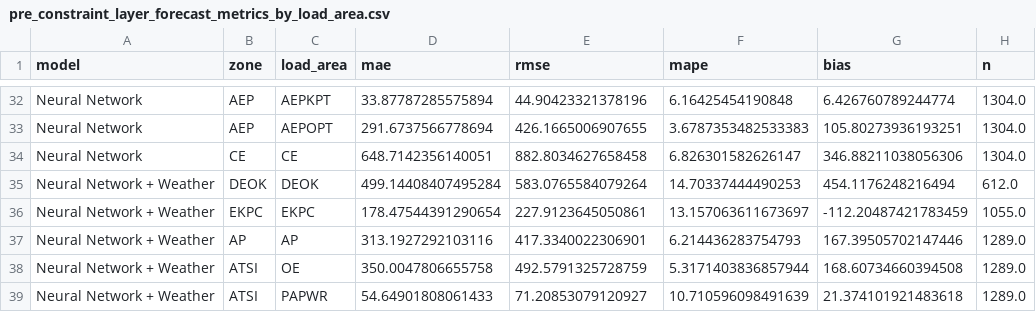
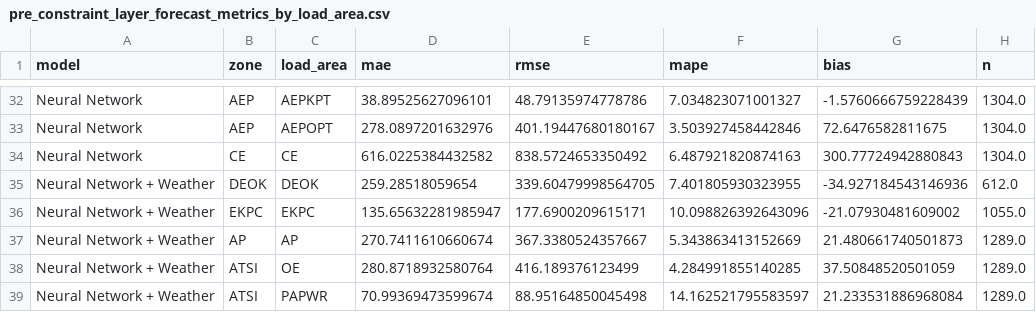
Before and after one commit to ayang5721/Energy-Demand-Forecast-with-Constraints, a CSV file: results/metrics/pre_constraint_layer_forecast_metrics_by_load_area.csv, drawn as a sheet; only a part is shown, gaps mark what is left out; the diff covers the shown part only; the diff names each change by its address in the sheet, - before the commit and + after, or states it on an @@ line.

```diff
--- a/results/metrics/pre_constraint_layer_forecast_metrics_by_load_area.csv
+++ b/results/metrics/pre_constraint_layer_forecast_metrics_by_load_area.csv
-D32 (mae): 33.87787285575894
+D32 (mae): 38.89525627096101
-E32 (rmse): 44.90423321378196
+E32 (rmse): 48.79135974778786
-F32 (mape): 6.16425454190848
+F32 (mape): 7.034823071001327
-G32 (bias): 6.426760789244774
+G32 (bias): -1.5760666759228439
-D33 (mae): 291.6737566778694
+D33 (mae): 278.0897201632976
-E33 (rmse): 426.1665006907655
+E33 (rmse): 401.19447680180167
-F33 (mape): 3.6787353482533383
+F33 (mape): 3.503927458442846
-G33 (bias): 105.80273936193251
+G33 (bias): 72.6476582811675
-D34 (mae): 648.7142356140051
+D34 (mae): 616.0225384432582
-E34 (rmse): 882.8034627658458
+E34 (rmse): 838.5724653350492
-F34 (mape): 6.826301582626147
+F34 (mape): 6.487921820874163
-G34 (bias): 346.88211038056306
+G34 (bias): 300.77724942880843
-D35 (mae): 499.14408407495284
+D35 (mae): 259.28518059654
-E35 (rmse): 583.0765584079264
+E35 (rmse): 339.60479998564705
-F35 (mape): 14.70337444490253
+F35 (mape): 7.401805930323955
-G35 (bias): 454.1176248216494
+G35 (bias): -34.927184543146936
-D36 (mae): 178.47544391290654
+D36 (mae): 135.65632281985947
-E36 (rmse): 227.9123645050861
+E36 (rmse): 177.6900209615171
-F36 (mape): 13.157063611673697
+F36 (mape): 10.098826392643096
-G36 (bias): -112.20487421783459
+G36 (bias): -21.07930481609002
-D37 (mae): 313.1927292103116
+D37 (mae): 270.7411610660674
-E37 (rmse): 417.3340022306901
+E37 (rmse): 367.3380524357667
-F37 (mape): 6.214436283754793
+F37 (mape): 5.343863413152669
-G37 (bias): 167.39505702147446
+G37 (bias): 21.480661740501873
-D38 (mae): 350.0047806655758
+D38 (mae): 280.8718932580764
-E38 (rmse): 492.5791325728759
+E38 (rmse): 416.189376123499
-F38 (mape): 5.3171403836857944
+F38 (mape): 4.284991855140285
-G38 (bias): 168.60734660394508
+G38 (bias): 37.50848520501059
-D39 (mae): 54.64901808061433
+D39 (mae): 70.99369473599674
-E39 (rmse): 71.20853079120927
+E39 (rmse): 88.95164850045498
-F39 (mape): 10.710596098491639
+F39 (mape): 14.162521795583597
-G39 (bias): 21.374101921483618
+G39 (bias): 21.233531886968084
```
Also changed, not shown: 56 edited cells elsewhere in this file, results/metrics/post_constraint_layer_dispatch_metrics.csv, results/metrics/pre_constraint_layer_error_by_hour.csv, 31 other files.
